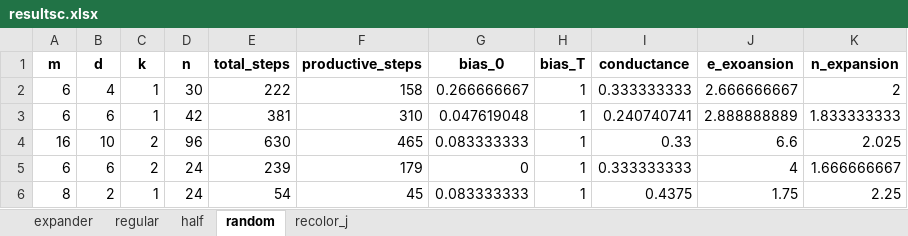
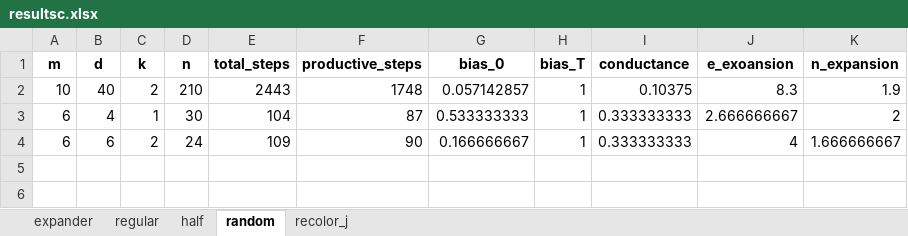
Before and after one commit to Tatir12/two-maj-sim, an Excel workbook: graphs/resultsc.xlsx, sheet random, drawn as a sheet; values as stored, in another font and other column widths than the file's, no borders; 1 other sheet too large or unreadable and not compared; removed rows and columns are numbered as before the commit, all else as after; the diff names each change by its address in the sheet, - before the commit and + after, or states it on an @@ line.

```diff
--- a/graphs/resultsc.xlsx (sheet random)
+++ b/graphs/resultsc.xlsx (sheet random)
+row 2: 10 | 40 | 2 | 210 | 2443 | 1748 | 0.057142857 | 1 | 0.10375 | 8.3 | 1.9
-E3 (total_steps): 222
+E3 (total_steps): 104
-F3 (productive_steps): 158
+F3 (productive_steps): 87
-G3 (bias_0): 0.266666667
+G3 (bias_0): 0.533333333
-row 3: 6 | 6 | 1 | 42 | 381 | 310 | 0.047619048 | 1 | 0.240740741 | 2.888888889 | 1.833333333
-row 4: 16 | 10 | 2 | 96 | 630 | 465 | 0.083333333 | 1 | 0.33 | 6.6 | 2.025
-E4 (total_steps): 239
+E4 (total_steps): 109
-F4 (productive_steps): 179
+F4 (productive_steps): 90
-G4 (bias_0): 0
+G4 (bias_0): 0.166666667
-row 6: 8 | 2 | 1 | 24 | 54 | 45 | 0.083333333 | 1 | 0.4375 | 1.75 | 2.25
```
Also changed, not shown: sheet half, sheet expander.
